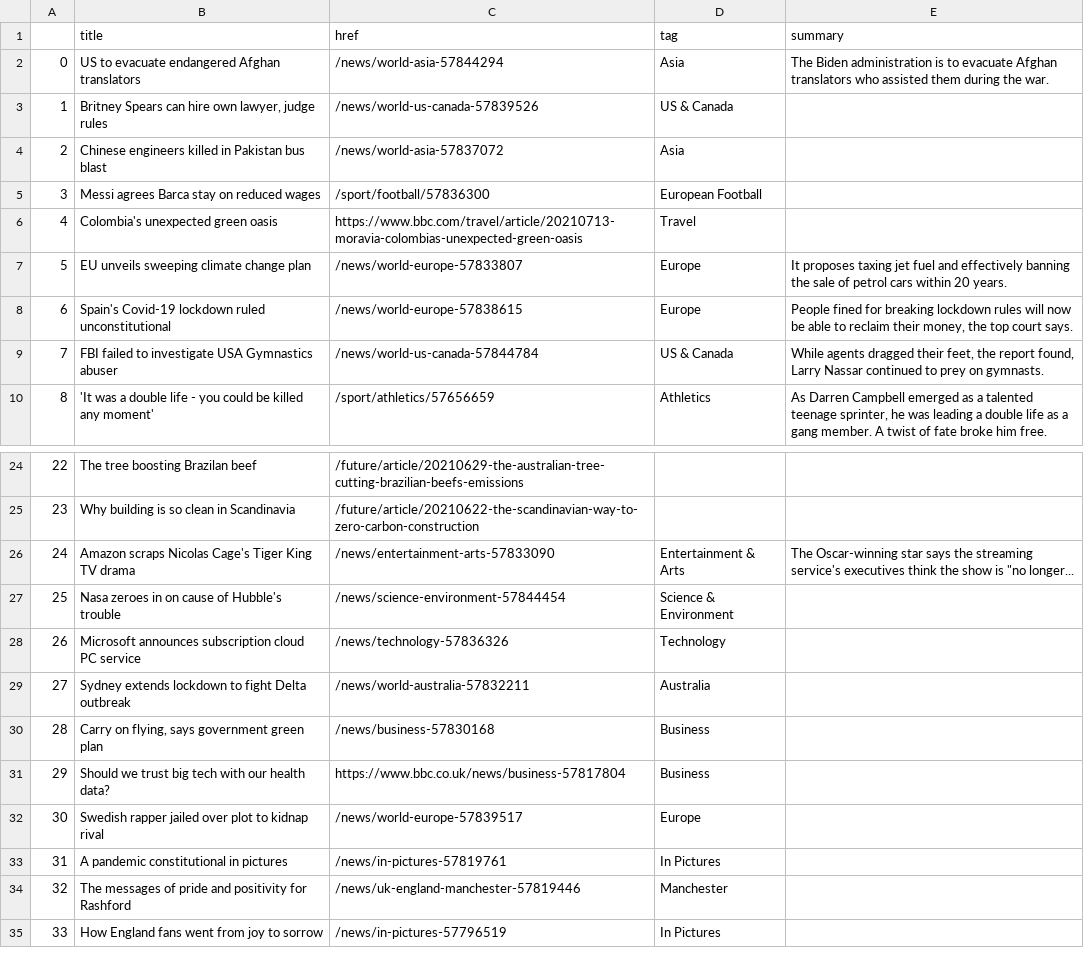
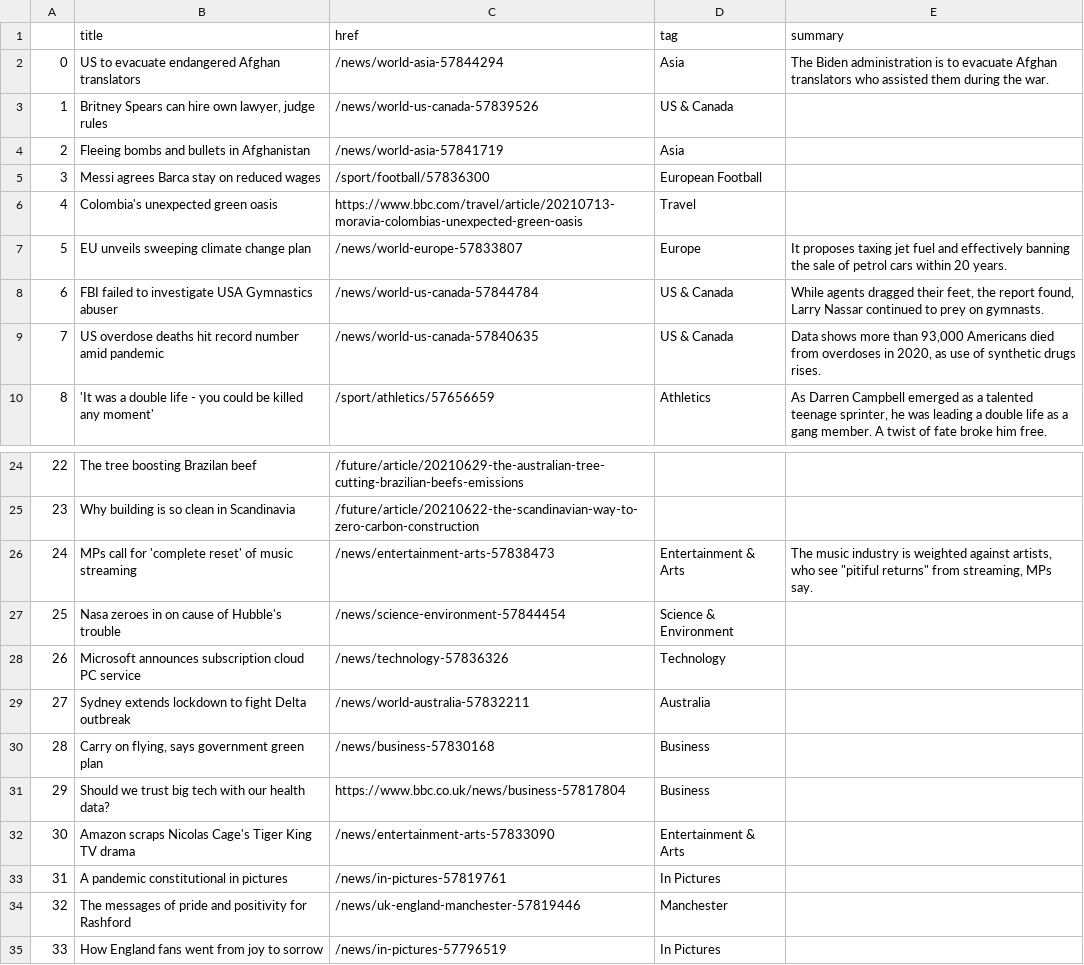
Before and after one commit to ichinichichi/automatic-scraper, a CSV file: bbc-headlines.csv, drawn as a sheet; only a part is shown, gaps mark what is left out.

```diff
--- a/bbc-headlines.csv
+++ b/bbc-headlines.csv
@@ -3,3 +3,3 @@
 1,"Britney Spears can hire own lawyer, judge rules",/news/world-us-canada-57839526,US & Canada,
-2,Chinese engineers killed in Pakistan bus blast,/news/world-asia-57837072,Asia,
+2,Fleeing bombs and bullets in Afghanistan,/news/world-asia-57841719,Asia,
 3,Messi agrees Barca stay on reduced wages,/sport/football/57836300,European Football,
@@ -7,4 +7,4 @@
 5,EU unveils sweeping climate change plan,/news/world-europe-57833807,Europe,It proposes taxing jet fuel and effectively banning the sale of petrol cars within 20 years.
-6,Spain's Covid-19 lockdown ruled unconstitutional,/news/world-europe-57838615,Europe,"People fined for breaking lockdown rules will now be able to reclaim their money, the top court says."
-7,FBI failed to investigate USA Gymnastics abuser,/news/world-us-canada-57844784,US & Canada,"While agents dragged their feet, the report found, Larry Nassar continued to prey on gymnasts."
+6,FBI failed to investigate USA Gymnastics abuser,/news/world-us-canada-57844784,US & Canada,"While agents dragged their feet, the report found, Larry Nassar continued to prey on gymnasts."
+7,US overdose deaths hit record number amid pandemic,/news/world-us-canada-57840635,US & Canada,"Data shows more than 93,000 Americans died from overdoses in 2020, as use of synthetic drugs rises."
 8,'It was a double life - you could be killed any moment',/sport/athletics/57656659,Athletics,"As Darren Campbell emerged as a talented teenage sprinter, he was leading a double life as a gang member. A twist of fate broke him free."
@@ -25,3 +25,3 @@
 23,Why building is so clean in Scandinavia,/future/article/20210622-the-scandinavian-way-to-zero-carbon-construction,,
-24,Amazon scraps Nicolas Cage's Tiger King TV drama,/news/entertainment-arts-57833090,Entertainment & Arts,"The Oscar-winning star says the streaming service's executives think the show is ""no longer..."
+24,MPs call for 'complete reset' of music streaming,/news/entertainment-arts-57838473,Entertainment & Arts,"The music industry is weighted against artists, who see ""pitiful returns"" from streaming, MPs say."
 25,Nasa zeroes in on cause of Hubble's trouble,/news/science-environment-57844454,Science & Environment,
@@ -31,3 +31,3 @@
 29,Should we trust big tech with our health data?,https://www.bbc.co.uk/news/business-57817804,Business,
-30,Swedish rapper jailed over plot to kidnap rival,/news/world-europe-57839517,Europe,
+30,Amazon scraps Nicolas Cage's Tiger King TV drama,/news/entertainment-arts-57833090,Entertainment & Arts,
 31,A pandemic constitutional in pictures,/news/in-pictures-57819761,In Pictures,
```
